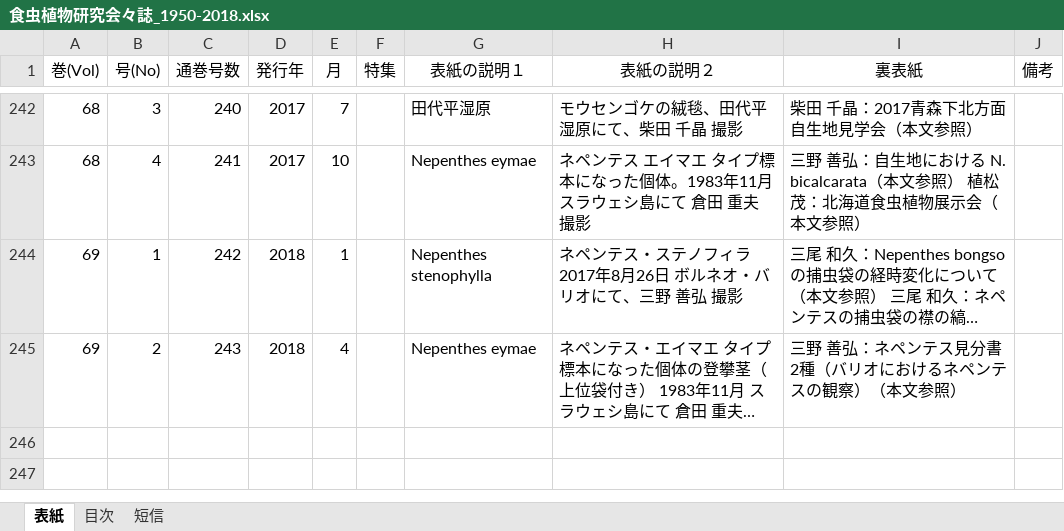
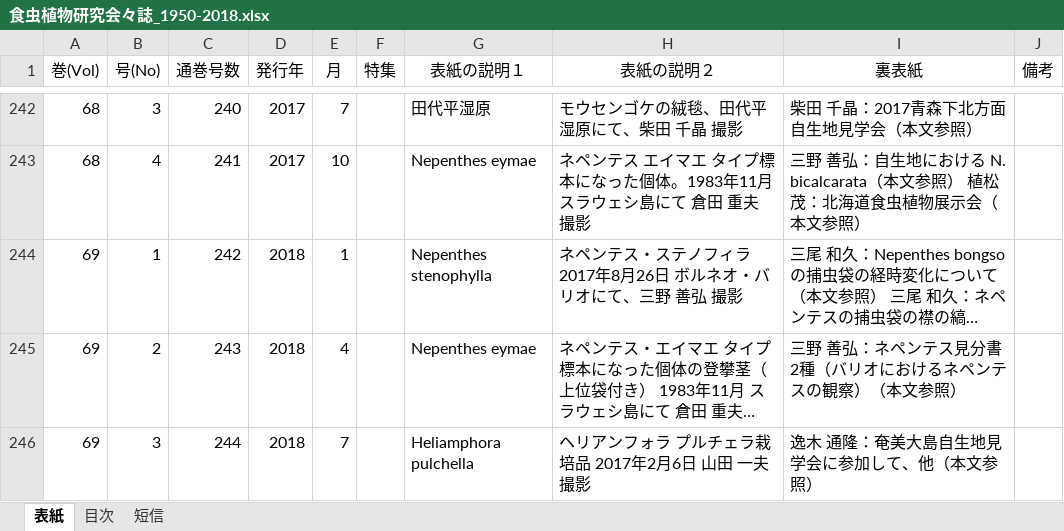
Before and after one commit to tsajiki/IPS, an Excel workbook: 食虫植物研究会々誌_1950-2018.xlsx, sheet 表紙, drawn as a sheet; only a part is shown, gaps mark what is left out; long unchanged cells end in …; values as stored, in another font and other column widths than the file's, no borders; the diff names each change by its address in the sheet, - before the commit and + after, or states it on an @@ line.

```diff
--- a/食虫植物研究会々誌_1950-2018.xlsx (sheet 表紙)
+++ b/食虫植物研究会々誌_1950-2018.xlsx (sheet 表紙)
+row 246: 69 | 3 | 244 | 2018 | 7 |  | Heliamphora pulchella | ヘリアンフォラ プルチェラ栽培品 2017年2月6日 山田 一夫 撮影 | 逸木 通隆：奄美大島自生地見学会に参加して、他（本文参照）
```
Also changed, not shown: sheet 目次, sheet 短信.
